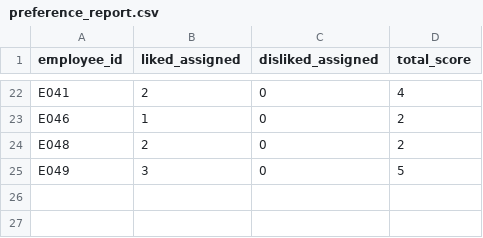
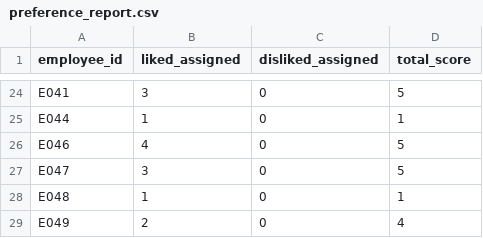
Before and after one commit to michelegrieco358/SchedulingNP, a CSV file: reports/preference_report.csv, drawn as a sheet; only a part is shown, gaps mark what is left out; addresses are those after the commit; the diff covers the shown part only; the diff names each change by its address in the sheet, - before the commit and + after, or states it on an @@ line.

```diff
--- a/reports/preference_report.csv
+++ b/reports/preference_report.csv
-B24 (liked_assigned): 2
+B24 (liked_assigned): 3
-D24 (total_score): 4
+D24 (total_score): 5
+row 25: E044 | 1 | 0 | 1
-B26 (liked_assigned): 1
+B26 (liked_assigned): 4
-D26 (total_score): 2
+D26 (total_score): 5
+row 27: E047 | 3 | 0 | 5
-B28 (liked_assigned): 2
+B28 (liked_assigned): 1
-D28 (total_score): 2
+D28 (total_score): 1
-B29 (liked_assigned): 3
+B29 (liked_assigned): 2
-D29 (total_score): 5
+D29 (total_score): 4
```
Also changed, not shown: 3 added rows, 1 removed row and 27 edited cells elsewhere in this file, reports/overtime_report.csv, reports/shortfall_report.csv, 9 other files.
